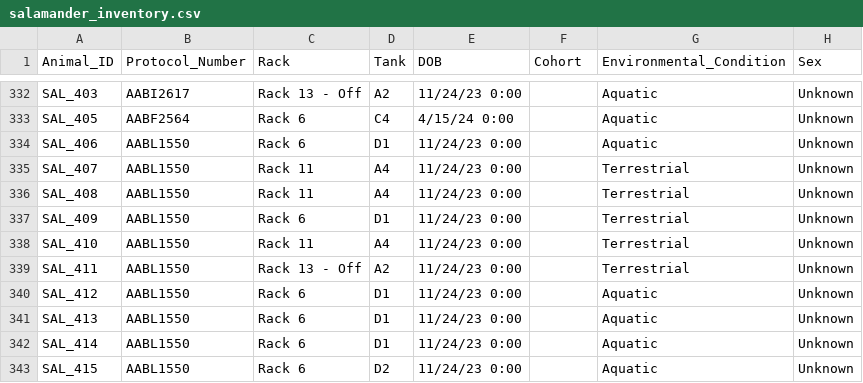
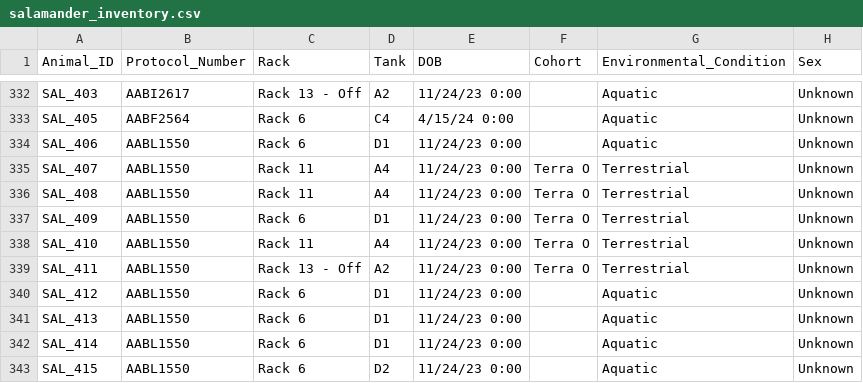
Before and after one commit to jamiewoych/pleuro-parser, a CSV file: salamander_inventory.csv, drawn as a sheet; only a part is shown, gaps mark what is left out; the diff names each change by its address in the sheet, - before the commit and + after, or states it on an @@ line.

Commit message:
📦 Update salamander inventory & logs

```diff
--- a/salamander_inventory.csv
+++ b/salamander_inventory.csv
-F335:F339 (Cohort): (empty)
+F335:F339 (Cohort): Terra O
```
Also changed, not shown: 1 other file.
